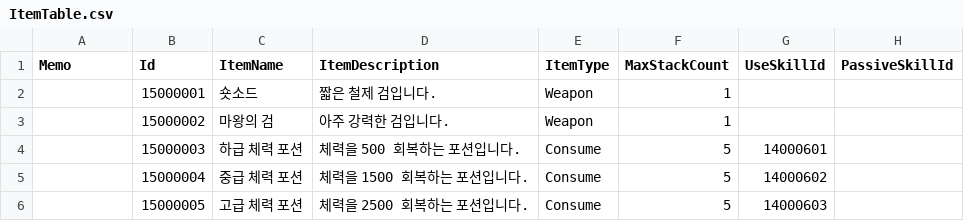
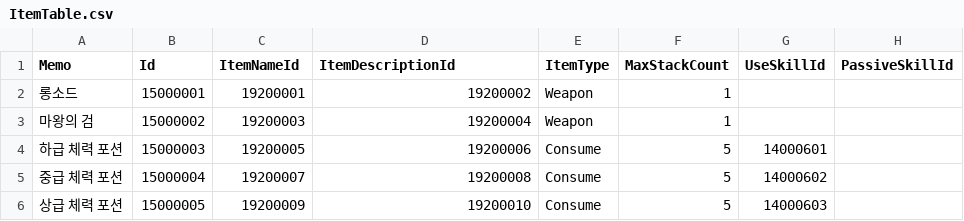
Before and after one commit to JIN5EOK/DungeonShooter, a CSV file: Assets/_DataTables/Tables/ItemTable.csv, drawn as a sheet; only a part is shown; the diff names each change by its address in the sheet, - before the commit and + after, or states it on an @@ line.

```diff
--- a/Assets/_DataTables/Tables/ItemTable.csv
+++ b/Assets/_DataTables/Tables/ItemTable.csv
-C1: ItemName
+C1: ItemNameId
-D1: ItemDescription
+D1: ItemDescriptionId
-A2 (Memo): (empty)
+A2 (Memo): 롱소드
-C2 (ItemNameId): 숏소드
+C2 (ItemNameId): 19200001
-D2 (ItemDescriptionId): 짧은 철제 검입니다.
+D2 (ItemDescriptionId): 19200002
-A3 (Memo): (empty)
+A3 (Memo): 마왕의 검
-C3 (ItemNameId): 마왕의 검
+C3 (ItemNameId): 19200003
-D3 (ItemDescriptionId): 아주 강력한 검입니다.
+D3 (ItemDescriptionId): 19200004
-A4 (Memo): (empty)
+A4 (Memo): 하급 체력 포션
-C4 (ItemNameId): 하급 체력 포션
+C4 (ItemNameId): 19200005
-D4 (ItemDescriptionId): 체력을 500 회복하는 포션입니다.
+D4 (ItemDescriptionId): 19200006
-A5 (Memo): (empty)
+A5 (Memo): 중급 체력 포션
-C5 (ItemNameId): 중급 체력 포션
+C5 (ItemNameId): 19200007
-D5 (ItemDescriptionId): 체력을 1500 회복하는 포션입니다.
+D5 (ItemDescriptionId): 19200008
-A6 (Memo): (empty)
+A6 (Memo): 상급 체력 포션
-C6 (ItemNameId): 고급 체력 포션
+C6 (ItemNameId): 19200009
-D6 (ItemDescriptionId): 체력을 2500 회복하는 포션입니다.
+D6 (ItemDescriptionId): 19200010
```
Also changed, not shown: Assets/_DataTables/Tables/EnemyConfigTable.csv, Assets/_DataTables/Tables/PlayerConfigTable.csv, 23 other files.
